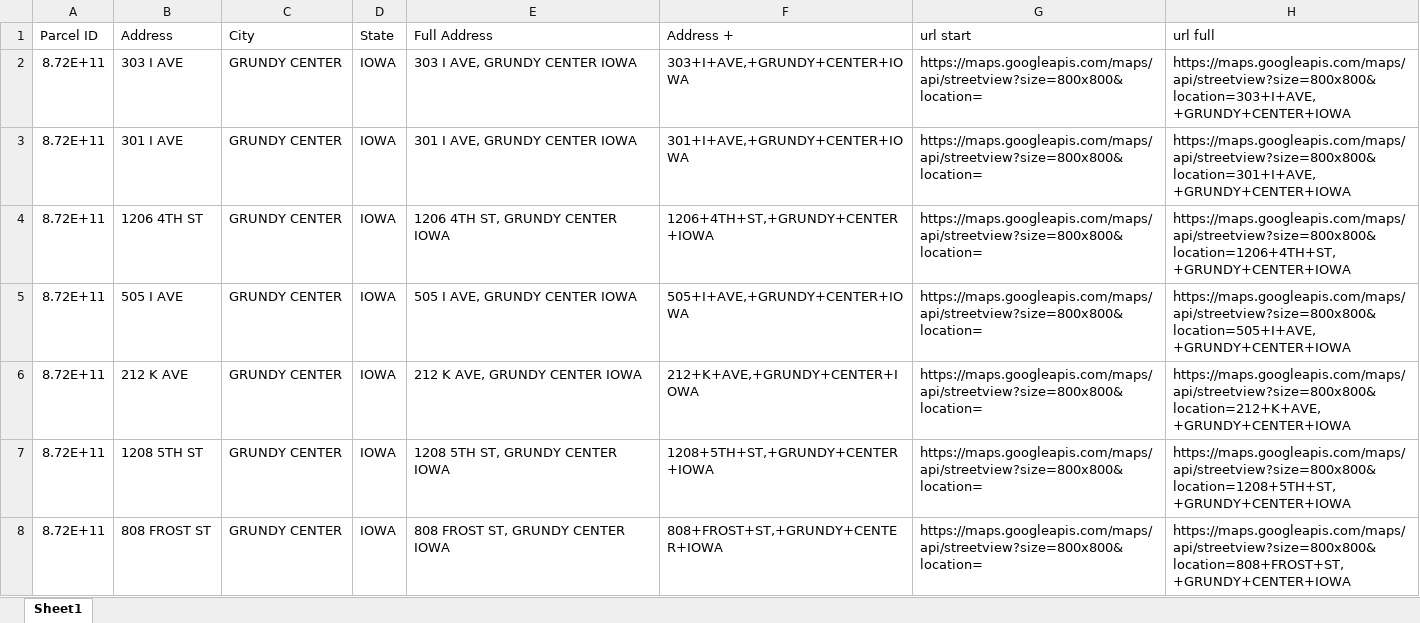
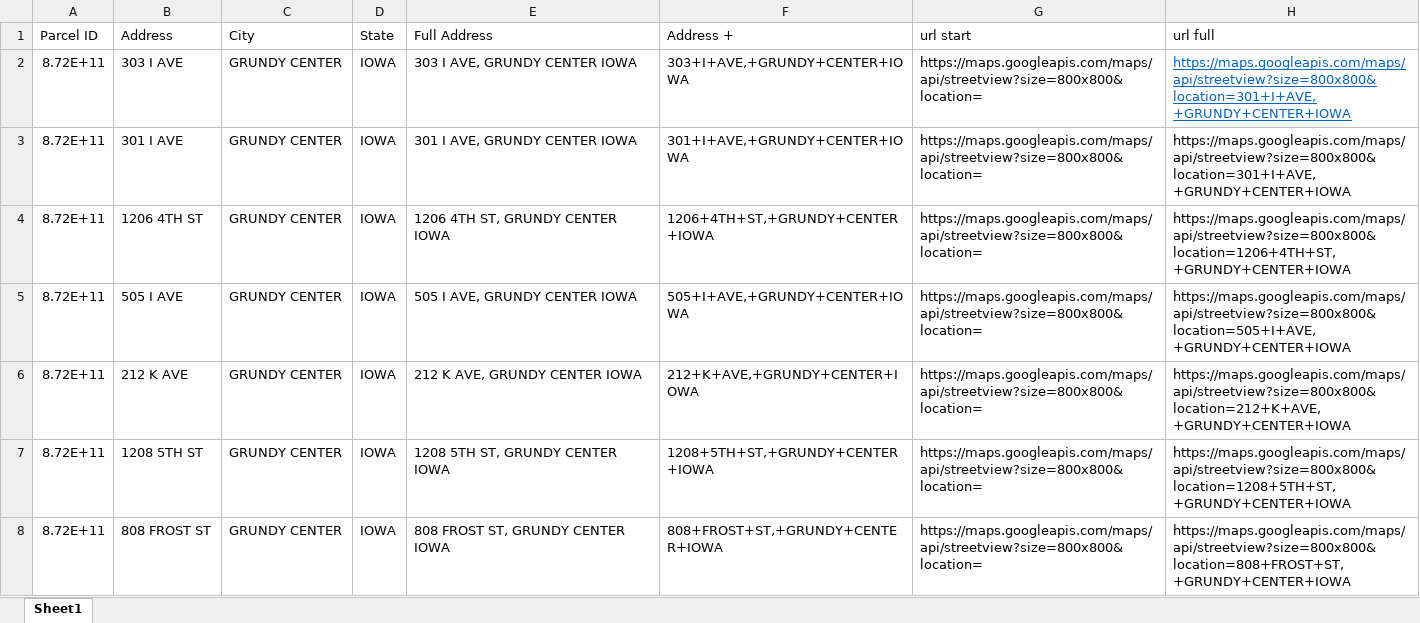
Before and after one commit to DSPG-2023/Housing, an Excel workbook: complete links/Grundy Center urls.xlsx, sheet Sheet1, drawn as a sheet; only a part is shown; values as stored, in another font and other column widths than the file's, no borders; the diff names each change by its address in the sheet, - before the commit and + after, or states it on an @@ line.

```diff
--- a/complete links/Grundy Center urls.xlsx (sheet Sheet1)
+++ b/complete links/Grundy Center urls.xlsx (sheet Sheet1)
-H2 (url full): https://maps.googleapis.com/maps/api/streetview?size=800x800&location=303+I+AVE,+GRUNDY+CENTER+IOWA
+H2 (url full): https://maps.googleapis.com/maps/api/streetview?size=800x800&location=301+I+AVE,+GRUNDY+CENTER+IOWA
@@ H2 underline: off → on, text colour: black → #0563C1 @@
```
Also changed, not shown: formulas that keep their value, 1 other file.
